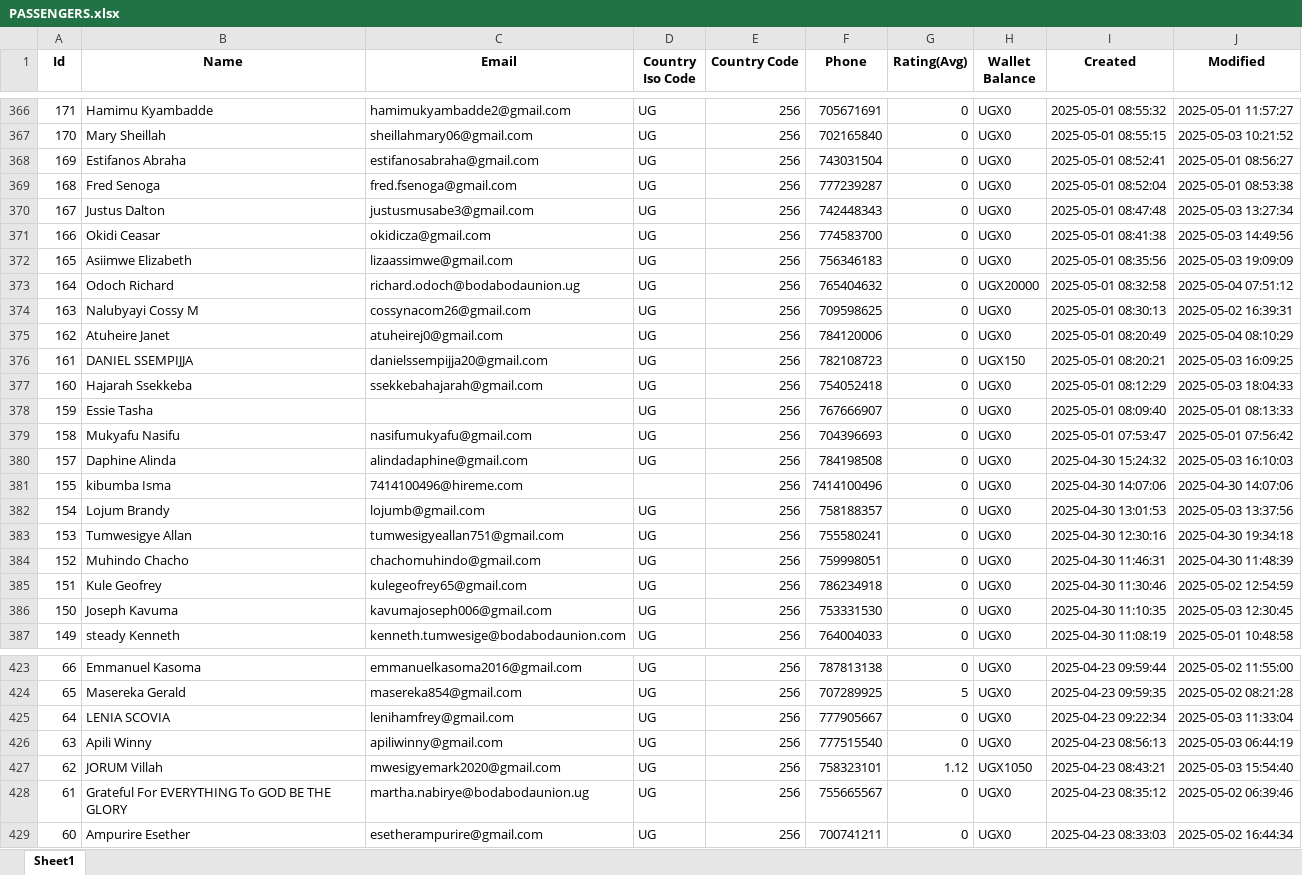
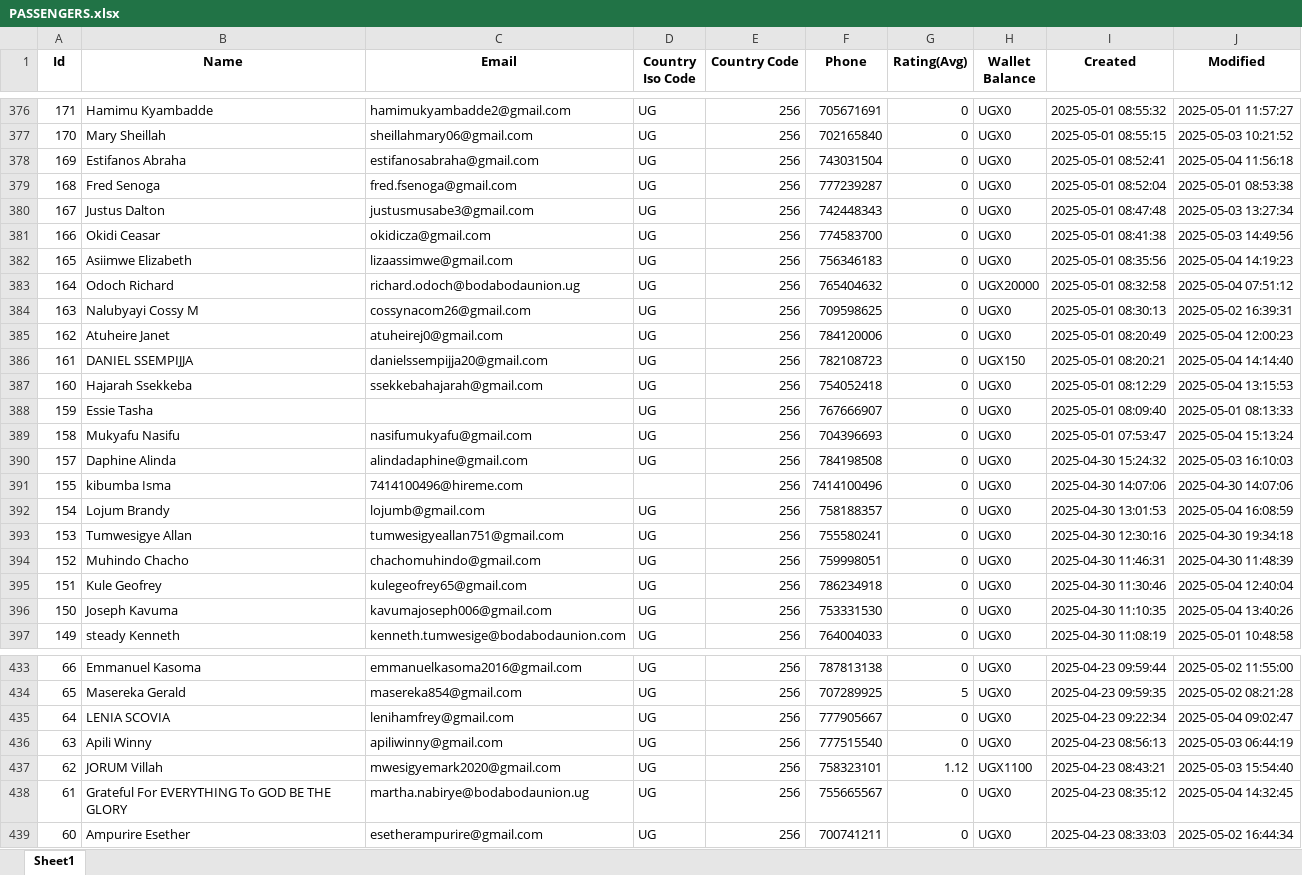
Before and after one commit to melchs22/testapp, an Excel workbook: PASSENGERS.xlsx, sheet Sheet1, drawn as a sheet; only a part is shown, gaps mark what is left out; values as stored, in another font and other column widths than the file's, no borders; addresses are those after the commit; the diff covers the shown part only; the diff names each change by its address in the sheet, - before the commit and + after, or states it on an @@ line.

```diff
--- a/PASSENGERS.xlsx (sheet Sheet1)
+++ b/PASSENGERS.xlsx (sheet Sheet1)
-J378 (Modified): 2025-05-01 08:56:27
+J378 (Modified): 2025-05-04 11:56:18
-J382 (Modified): 2025-05-03 19:09:09
+J382 (Modified): 2025-05-04 14:19:23
-J385 (Modified): 2025-05-04 08:10:29
+J385 (Modified): 2025-05-04 12:00:23
-J386 (Modified): 2025-05-03 16:09:25
+J386 (Modified): 2025-05-04 14:14:40
-J387 (Modified): 2025-05-03 18:04:33
+J387 (Modified): 2025-05-04 13:15:53
-J389 (Modified): 2025-05-01 07:56:42
+J389 (Modified): 2025-05-04 15:13:24
-J392 (Modified): 2025-05-03 13:37:56
+J392 (Modified): 2025-05-04 16:08:59
-J395 (Modified): 2025-05-02 12:54:59
+J395 (Modified): 2025-05-04 12:40:04
-J396 (Modified): 2025-05-03 12:30:45
+J396 (Modified): 2025-05-04 13:40:26
-J435 (Modified): 2025-05-03 11:33:04
+J435 (Modified): 2025-05-04 09:02:47
-H437 (Wallet Balance): UGX1050
+H437 (Wallet Balance): UGX1100
-J438 (Modified): 2025-05-02 06:39:46
+J438 (Modified): 2025-05-04 14:32:45
```
Also changed, not shown: 10 added rows and 36 edited cells elsewhere in this sheet, BEER.xlsx, DRIVERS.xlsx, 1 other file.
